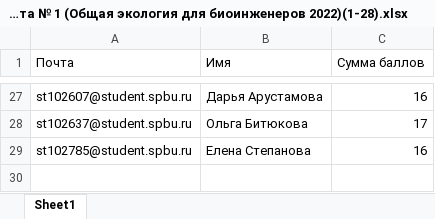
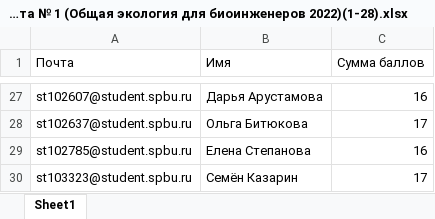
Before and after one commit to polydora/General-ecology, an Excel workbook: data/Контрольная работа № 1 (Общая экология для биоинженеров 2022)(1-28).xlsx, sheet Sheet1, drawn as a sheet; only a part is shown, gaps mark what is left out; values as stored, in another font and other column widths than the file's, no borders; table styles not drawn; the diff names each change by its address in the sheet, - before the commit and + after, or states it on an @@ line.

```diff
--- a/data/Контрольная работа № 1 (Общая экология для биоинженеров 2022)(1-28).xlsx (sheet Sheet1)
+++ b/data/Контрольная работа № 1 (Общая экология для биоинженеров 2022)(1-28).xlsx (sheet Sheet1)
+row 30: st103323@student.spbu.ru | Семён Казарин | 17
```
Also changed, not shown: data/Взаимоотношения организмов (Общая экология для биоинженеров 2022)(1-26).xlsx, data/Контрольная работа № 2 (Общая экология для биоинженеров 2022)(1-27).xlsx, 10 other files.
